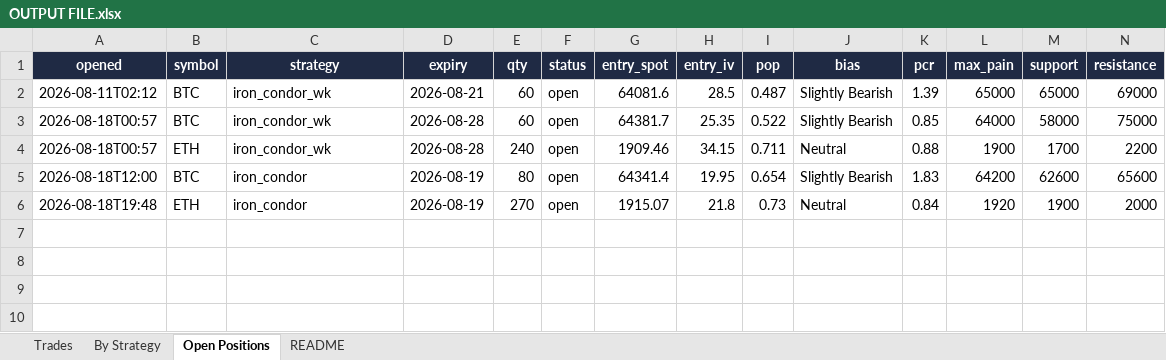
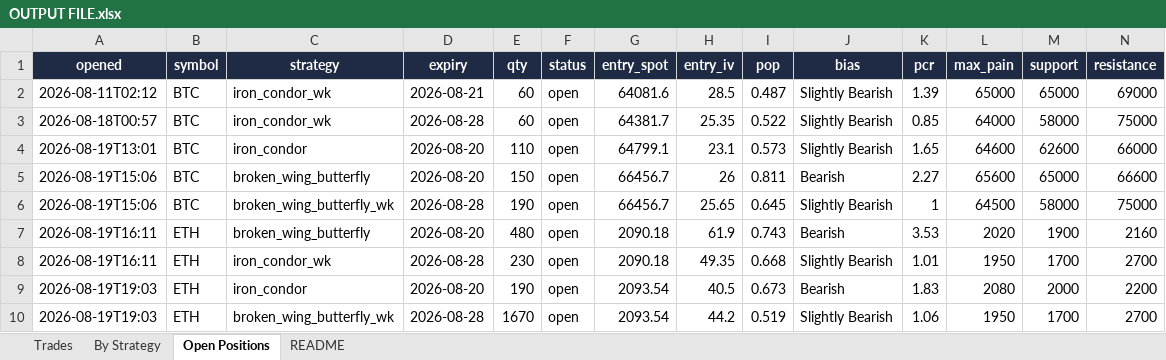
Before and after one commit to Ayushtambi2011/deltahedge-bot, an Excel workbook: OUTPUT FILE.xlsx, sheet Open Positions, drawn as a sheet; only a part is shown; values as stored, in another font and other column widths than the file's, no borders; removed rows and columns are numbered as before the commit, all else as after; rows hold the shown columns only; the diff names each change by its address in the sheet, - before the commit and + after, or states it on an @@ line.

```diff
--- a/OUTPUT FILE.xlsx (sheet Open Positions)
+++ b/OUTPUT FILE.xlsx (sheet Open Positions)
-row 4: 2026-08-18T00:57 | ETH | iron_condor_wk | 2026-08-28 | 240 | open | 1909.46 | 34.15 | 0.711 | Neutral | 0.88 | 1900 | 1700 | 2200
-row 5: 2026-08-18T12:00 | BTC | iron_condor | 2026-08-19 | 80 | open | 64341.4 | 19.95 | 0.654 | Slightly Bearish | 1.83 | 64200 | 62600 | 65600
-row 6: 2026-08-18T19:48 | ETH | iron_condor | 2026-08-19 | 270 | open | 1915.07 | 21.8 | 0.73 | Neutral | 0.84 | 1920 | 1900 | 2000
+row 4: 2026-08-19T13:01 | BTC | iron_condor | 2026-08-20 | 110 | open | 64799.1 | 23.1 | 0.573 | Slightly Bearish | 1.65 | 64600 | 62600 | 66000
+row 5: 2026-08-19T15:06 | BTC | broken_wing_butterfly | 2026-08-20 | 150 | open | 66456.7 | 26 | 0.811 | Bearish | 2.27 | 65600 | 65000 | 66600
+row 6: 2026-08-19T15:06 | BTC | broken_wing_butterfly_wk | 2026-08-28 | 190 | open | 66456.7 | 25.65 | 0.645 | Slightly Bearish | 1 | 64500 | 58000 | 75000
+row 7: 2026-08-19T16:11 | ETH | broken_wing_butterfly | 2026-08-20 | 480 | open | 2090.18 | 61.9 | 0.743 | Bearish | 3.53 | 2020 | 1900 | 2160
+row 8: 2026-08-19T16:11 | ETH | iron_condor_wk | 2026-08-28 | 230 | open | 2090.18 | 49.35 | 0.668 | Slightly Bearish | 1.01 | 1950 | 1700 | 2700
+row 9: 2026-08-19T19:03 | ETH | iron_condor | 2026-08-20 | 190 | open | 2093.54 | 40.5 | 0.673 | Bearish | 1.83 | 2080 | 2000 | 2200
+row 10: 2026-08-19T19:03 | ETH | broken_wing_butterfly_wk | 2026-08-28 | 1670 | open | 2093.54 | 44.2 | 0.519 | Slightly Bearish | 1.06 | 1950 | 1700 | 2700
```
Also changed, not shown: sheet Trades, sheet By Strategy, sheet README, 1 other file.
